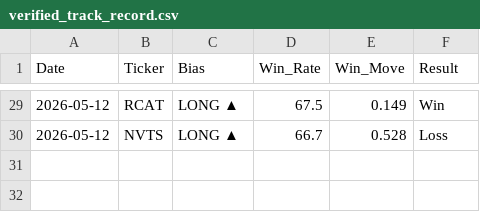
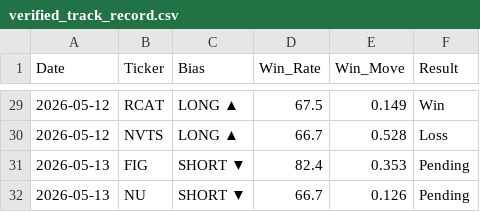
Before and after one commit to DSTAT-Trading/dstat-track-record, a CSV file: verified_track_record.csv, drawn as a sheet; only a part is shown, gaps mark what is left out; the diff names each change by its address in the sheet, - before the commit and + after, or states it on an @@ line.

Commit message:
DSTAT Update 2026-05-13

```diff
--- a/verified_track_record.csv
+++ b/verified_track_record.csv
+row 31: 2026-05-13 | FIG | SHORT ▼ | 82.4 | 0.353 | Pending
+row 32: 2026-05-13 | NU | SHORT ▼ | 66.7 | 0.126 | Pending
```
